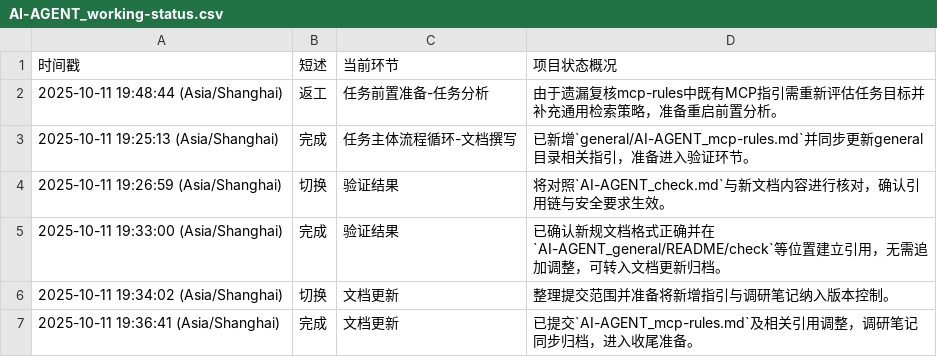
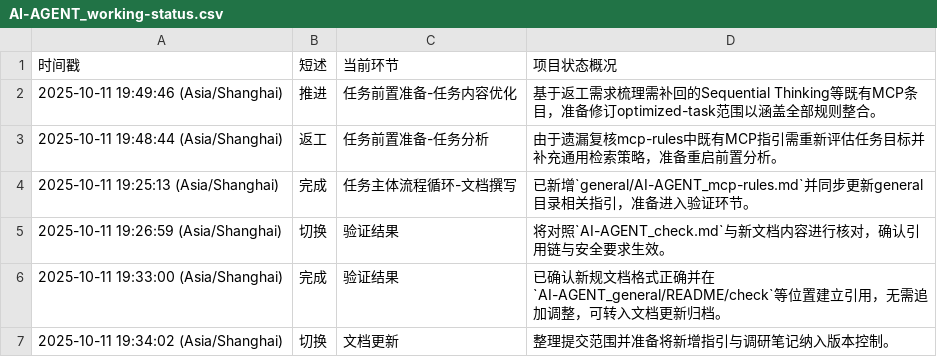
Before and after one commit to Onlykrizz/prompt-for-code, a CSV file: AI-AGENT_working-status.csv, drawn as a sheet; only a part is shown; the shorter side is filled out with more unchanged rows; the diff names each change by its address in the sheet, - before the commit and + after, or states it on an @@ line.

Commit message:
chore: 记录任务内容优化阶段

```diff
--- a/AI-AGENT_working-status.csv
+++ b/AI-AGENT_working-status.csv
+row 2: 2025-10-11 19:49:46 (Asia/Shanghai) | 推进 | 任务前置准备-任务内容优化 | 基于返工需求梳理需补回的Sequential Thinking等既有MCP条目，准备修订optimized-task范围以涵盖全部规则整合。
```
